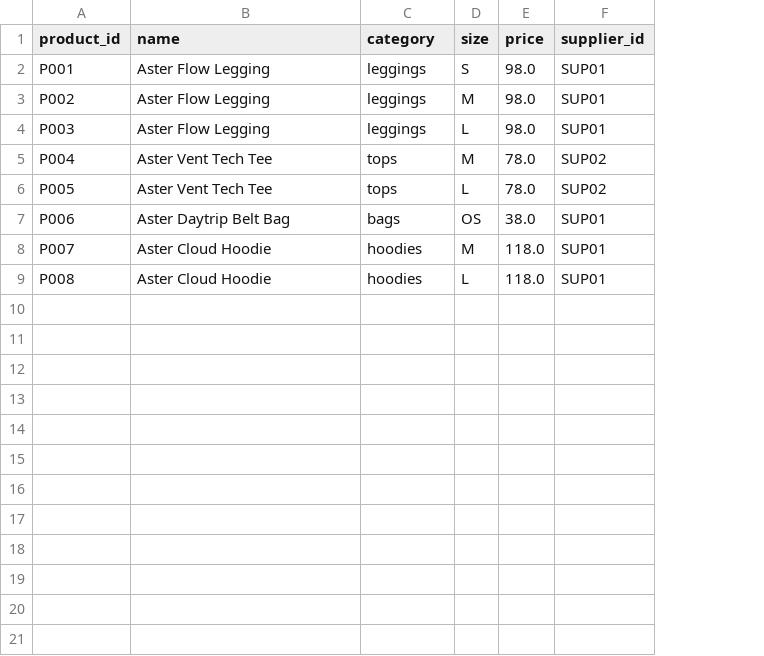
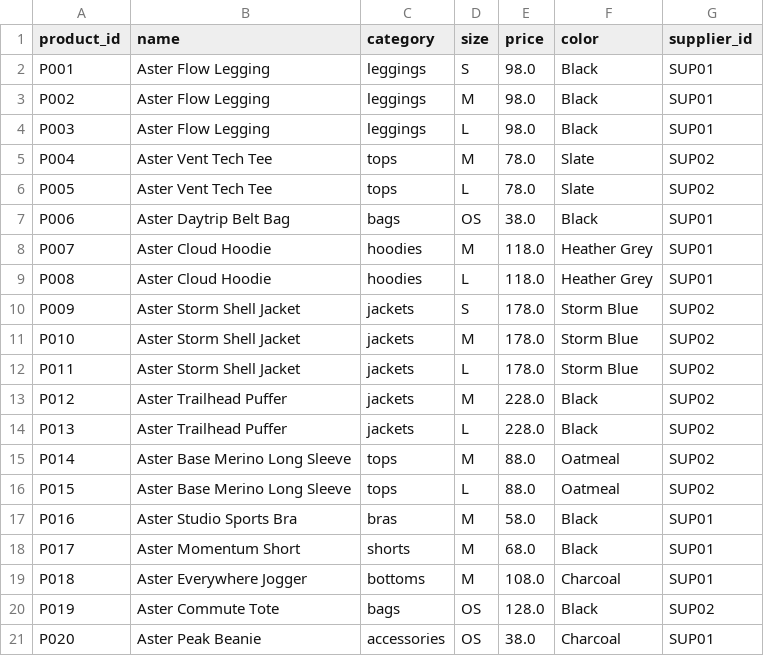
Before and after one commit to hoomanesteki/agentic-rag-knowledge-ai-platform, a CSV file: domains/apparel_ecommerce/seed/structured/products.csv, drawn as a sheet; the diff names each change by its address in the sheet, - before the commit and + after, or states it on an @@ line.

Commit message:
feat(data): a real apparel catalog with descriptions, guides, and a /api/catalog
Grow the store into 20 products across 9 categories (leggings, tops, hoodies,
jackets, shorts, bras, bottoms, bags, accessories) with color, price, and sizes,
plus product descriptions with materials and use-cases (waterproof shell for
Vancouver rain, breathable tee for hot yoga, merino base for travel) and style
guides that recommend pieces. Adds a public /api/catalog for the storefront and a
color column through gold and the graph. So the assistant can actually recommend.

```diff
--- a/domains/apparel_ecommerce/seed/structured/products.csv
+++ b/domains/apparel_ecommerce/seed/structured/products.csv
+column F (color), rows 2-9: Black | Black | Black | Slate | Slate | Black | Heather Grey | Heather Grey
+row 10: P009 | Aster Storm Shell Jacket | jackets | S | 178.0 | Storm Blue | SUP02
+row 11: P010 | Aster Storm Shell Jacket | jackets | M | 178.0 | Storm Blue | SUP02
+row 12: P011 | Aster Storm Shell Jacket | jackets | L | 178.0 | Storm Blue | SUP02
+row 13: P012 | Aster Trailhead Puffer | jackets | M | 228.0 | Black | SUP02
+row 14: P013 | Aster Trailhead Puffer | jackets | L | 228.0 | Black | SUP02
+row 15: P014 | Aster Base Merino Long Sleeve | tops | M | 88.0 | Oatmeal | SUP02
+row 16: P015 | Aster Base Merino Long Sleeve | tops | L | 88.0 | Oatmeal | SUP02
+row 17: P016 | Aster Studio Sports Bra | bras | M | 58.0 | Black | SUP01
+row 18: P017 | Aster Momentum Short | shorts | M | 68.0 | Black | SUP01
+row 19: P018 | Aster Everywhere Jogger | bottoms | M | 108.0 | Charcoal | SUP01
+row 20: P019 | Aster Commute Tote | bags | OS | 128.0 | Black | SUP02
+row 21: P020 | Aster Peak Beanie | accessories | OS | 38.0 | Charcoal | SUP01
```
Also changed, not shown: 7 other files.
